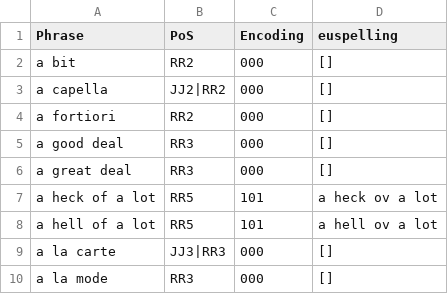
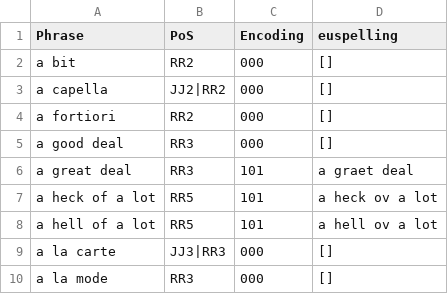
Before and after one commit to ossiak/euspell, a CSV file: data/euspell_lexicon_phrase.csv, drawn as a sheet; only a part is shown.

```diff
--- a/data/euspell_lexicon_phrase.csv
+++ b/data/euspell_lexicon_phrase.csv
@@ -5,3 +5,3 @@ a fortiori,RR2,000,[]
 a good deal,RR3,000,[]
-a great deal,RR3,000,[]
+a great deal,RR3,101,a graet deal
 a heck of a lot,RR5,101,a heck ov a lot
```
Also changed, not shown: 2 other files.
